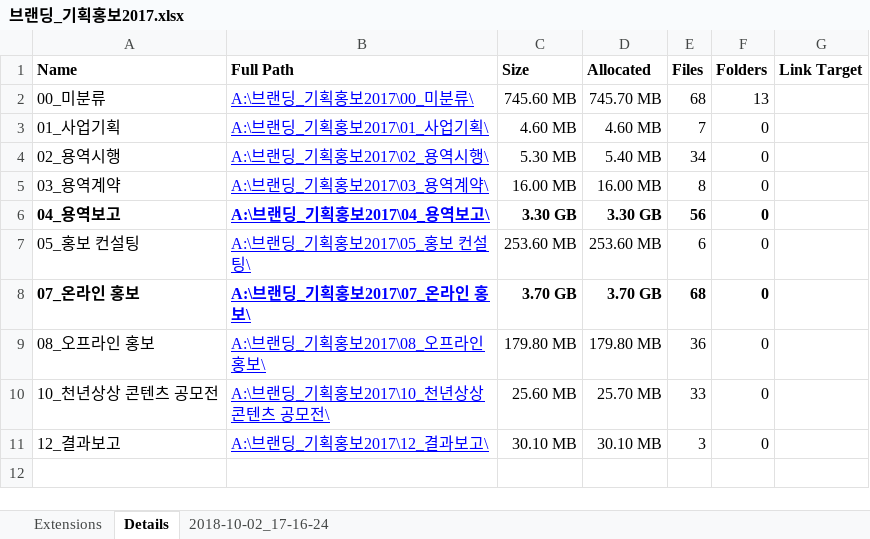
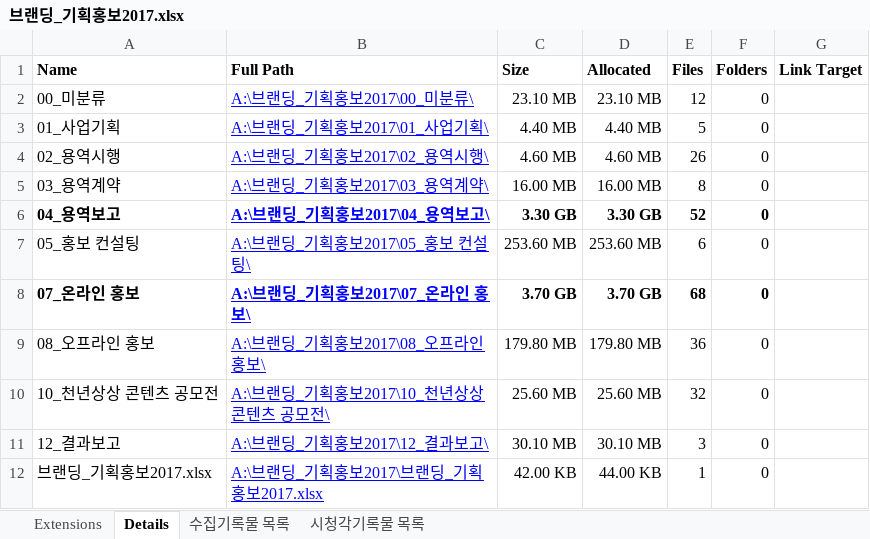
Before and after one commit to leeeeees/larchiveum, an Excel workbook: 브랜딩_기획홍보2017.xlsx, sheet Details, drawn as a sheet; values as stored, in another font and other column widths than the file's, no borders; the diff names each change by its address in the sheet, - before the commit and + after, or states it on an @@ line.

Commit message:
181010_기획홍보_목록화_완성_lees

```diff
--- a/브랜딩_기획홍보2017.xlsx (sheet Details)
+++ b/브랜딩_기획홍보2017.xlsx (sheet Details)
-sheet tab: 2018-10-02_17-16-24
+sheet tab: 수집기록물 목록
+sheet tab: 시청각기록물 목록
-C2 (Size): 745.60 MB
+C2 (Size): 23.10 MB
-D2 (Allocated): 745.70 MB
+D2 (Allocated): 23.10 MB
-E2 (Files): 68
+E2 (Files): 12
-F2 (Folders): 13
+F2 (Folders): 0
-C3 (Size): 4.60 MB
+C3 (Size): 4.40 MB
-D3 (Allocated): 4.60 MB
+D3 (Allocated): 4.40 MB
-E3 (Files): 7
+E3 (Files): 5
-C4 (Size): 5.30 MB
+C4 (Size): 4.60 MB
-D4 (Allocated): 5.40 MB
+D4 (Allocated): 4.60 MB
-E4 (Files): 34
+E4 (Files): 26
-E6 (Files): 56
+E6 (Files): 52
-D10 (Allocated): 25.70 MB
+D10 (Allocated): 25.60 MB
-E10 (Files): 33
+E10 (Files): 32
+row 12: 브랜딩_기획홍보2017.xlsx | A:\브랜딩_기획홍보2017\브랜딩_기획홍보2017.xlsx | 42.00 KB | 44.00 KB | 1 | 0
```
Also changed, not shown: sheet 수집기록물 목록, sheet Extensions, hidden cells, 1 other file.
